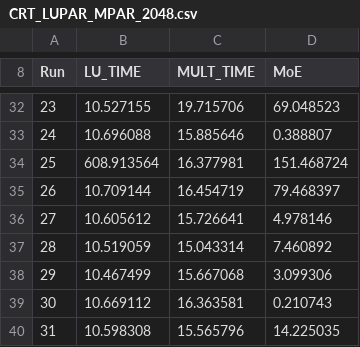
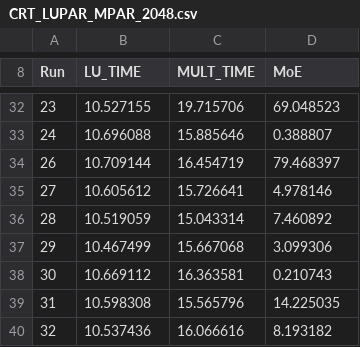
Before and after one commit to BrianEubanks/ParallelMatrix, a CSV file: c/croutlu_mult_results/CRT_LUPAR_MPAR_2048.csv, drawn as a sheet; only a part is shown, gaps mark what is left out; the shorter side is filled out with more unchanged rows; the diff names each change by its address in the sheet, - before the commit and + after, or states it on an @@ line.

```diff
--- a/c/croutlu_mult_results/CRT_LUPAR_MPAR_2048.csv
+++ b/c/croutlu_mult_results/CRT_LUPAR_MPAR_2048.csv
-row 34: 25 | 608.913564 | 16.377981 | 151.468724
```
Also changed, not shown: c/croutlu_mult_results/CRT_LUSEQ_MPAR_2048.csv, 2 other files.
